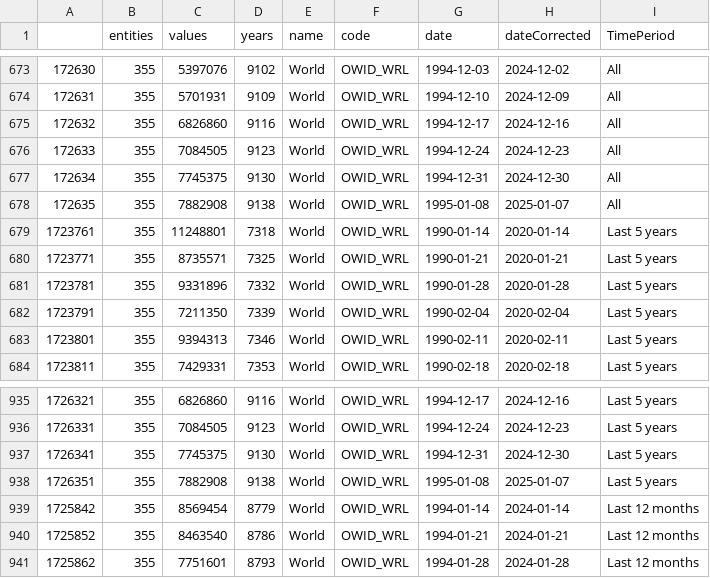
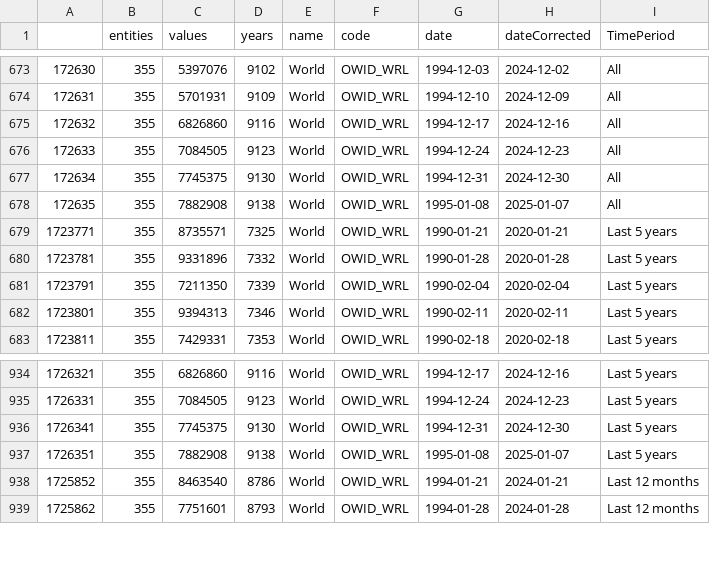
Before and after one commit to vfillis/automated-polling, a CSV file: data/forest_fires_world.csv, drawn as a sheet; only a part is shown, gaps mark what is left out.

```diff
--- a/data/forest_fires_world.csv
+++ b/data/forest_fires_world.csv
@@ -678,3 +678,2 @@
 "172635",355,7882908,9138,"World","OWID_WRL",1995-01-08,2025-01-07,"All"
-"1723761",355,11248801,7318,"World","OWID_WRL",1990-01-14,2020-01-14,"Last 5 years"
 "1723771",355,8735571,7325,"World","OWID_WRL",1990-01-21,2020-01-21,"Last 5 years"
@@ -938,3 +937,2 @@
 "1726351",355,7882908,9138,"World","OWID_WRL",1995-01-08,2025-01-07,"Last 5 years"
-"1725842",355,8569454,8779,"World","OWID_WRL",1994-01-14,2024-01-14,"Last 12 months"
 "1725852",355,8463540,8786,"World","OWID_WRL",1994-01-21,2024-01-21,"Last 12 months"
```
Also changed, not shown: data/last3Y_polling.csv.
